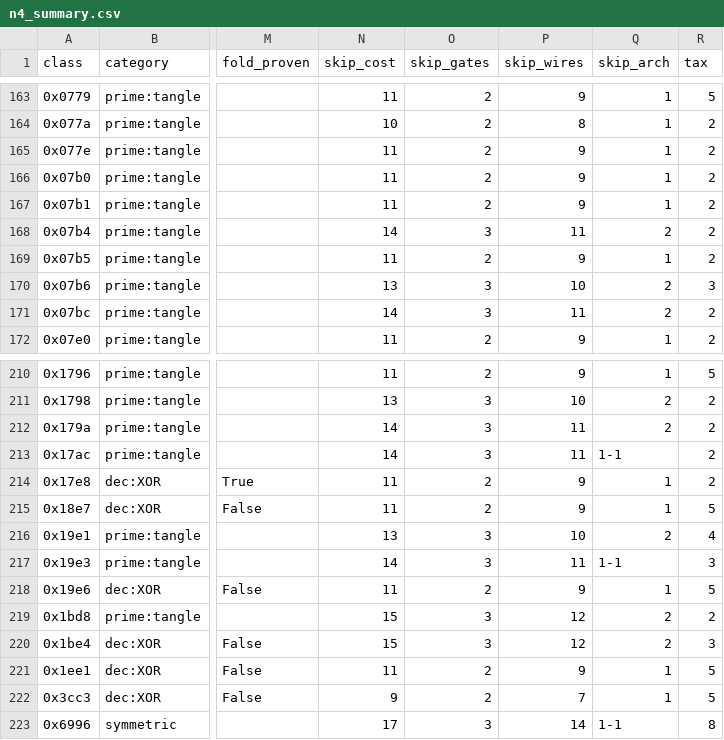
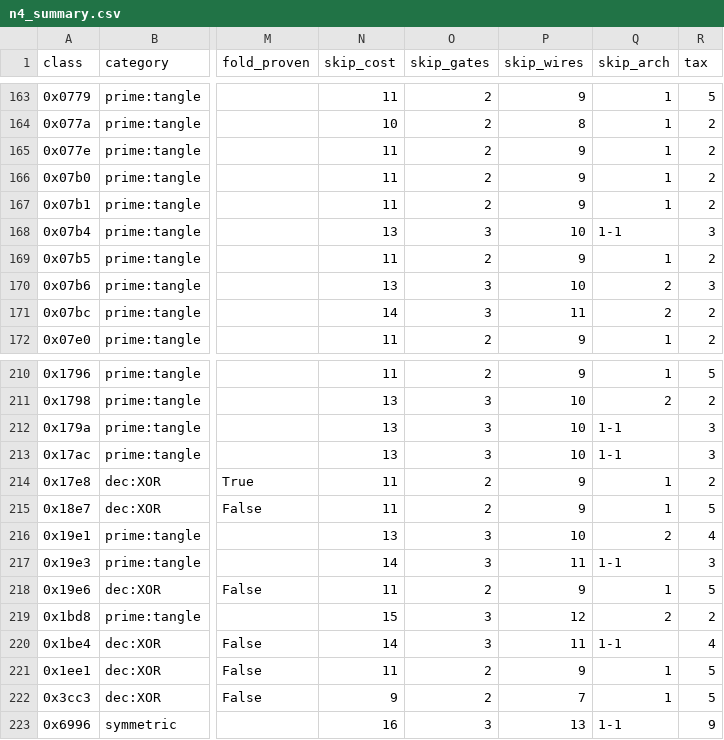
Before and after one commit to zane31415/Atlas, a CSV file: n4_summary.csv, drawn as a sheet; only a part is shown, gaps mark what is left out; the diff names each change by its address in the sheet, - before the commit and + after, or states it on an @@ line.

```diff
--- a/n4_summary.csv
+++ b/n4_summary.csv
-N168 (skip_cost): 14
+N168 (skip_cost): 13
-P168 (skip_wires): 11
+P168 (skip_wires): 10
-Q168 (skip_arch): 2
+Q168 (skip_arch): 1-1
-R168 (tax): 2
+R168 (tax): 3
-N212:N213 (skip_cost): 14
+N212:N213 (skip_cost): 13
-P212:P213 (skip_wires): 11
+P212:P213 (skip_wires): 10
-Q212 (skip_arch): 2
+Q212 (skip_arch): 1-1
-R212:R213 (tax): 2
+R212:R213 (tax): 3
-N220 (skip_cost): 15
+N220 (skip_cost): 14
-P220 (skip_wires): 12
+P220 (skip_wires): 11
-Q220 (skip_arch): 2
+Q220 (skip_arch): 1-1
-R220 (tax): 3
+R220 (tax): 4
-N223 (skip_cost): 17
+N223 (skip_cost): 16
-P223 (skip_wires): 14
+P223 (skip_wires): 13
-R223 (tax): 8
+R223 (tax): 9
```
Also changed, not shown: 6 other files.
